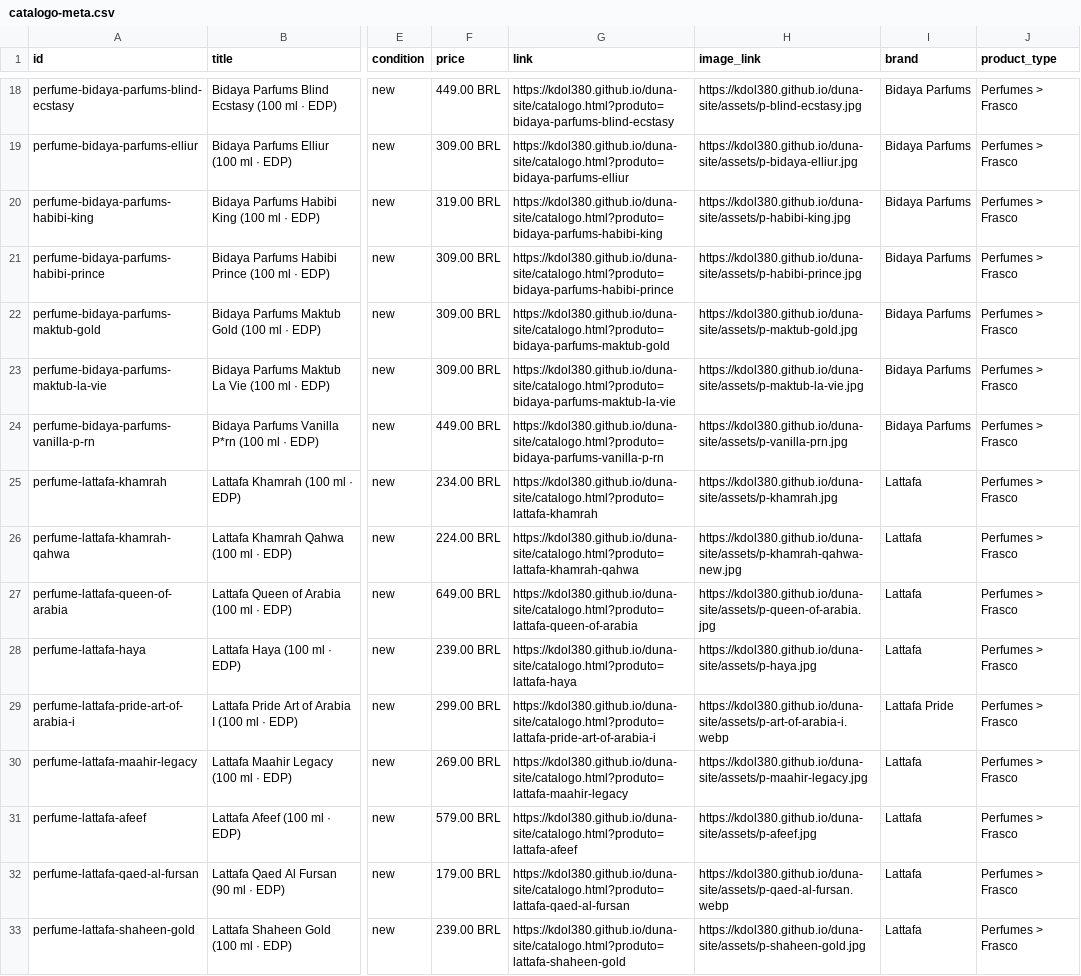
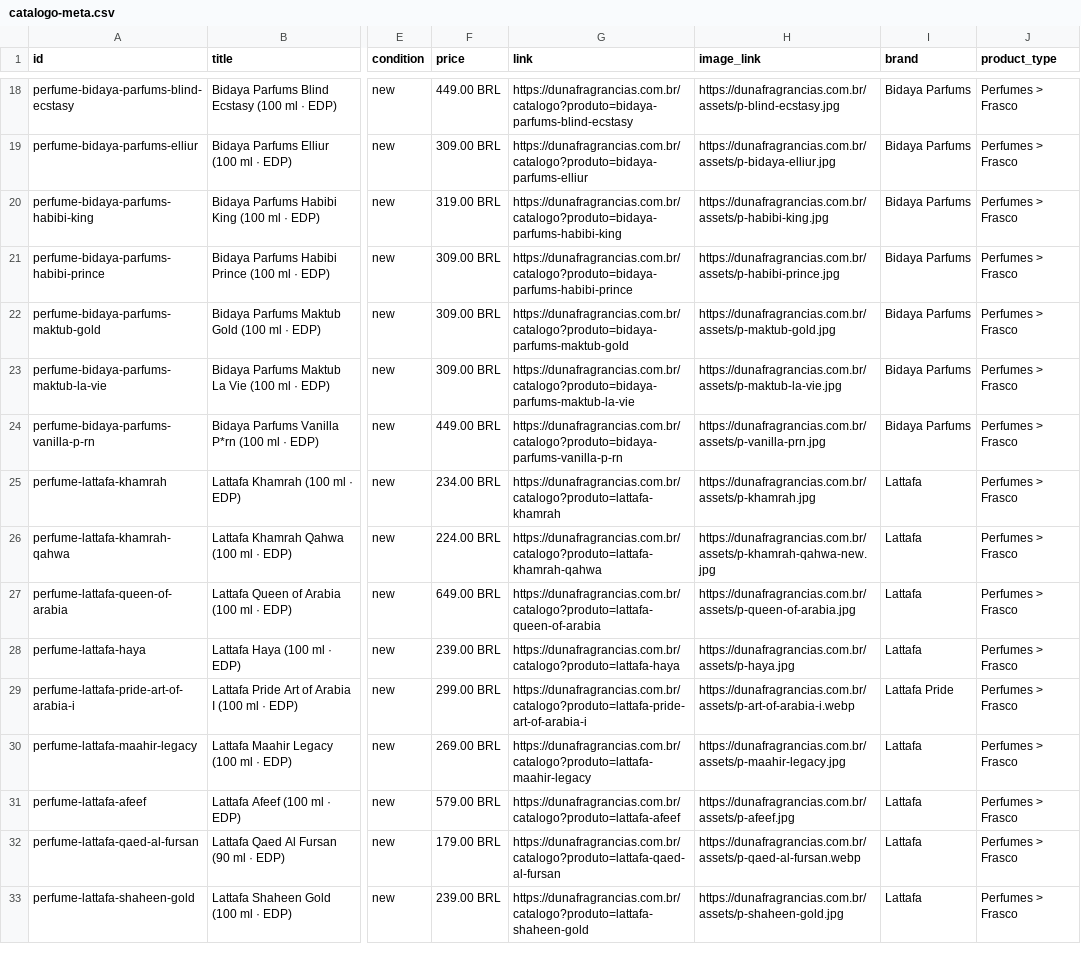
Before and after one commit to kdol380/duna-site, a CSV file: catalogo-meta.csv, drawn as a sheet; only a part is shown, gaps mark what is left out; the diff covers the shown part only; the diff names each change by its address in the sheet, - before the commit and + after, or states it on an @@ line.

```diff
--- a/catalogo-meta.csv
+++ b/catalogo-meta.csv
-G18 (link): https://kdol380.github.io/duna-site/catalogo.html?produto=bidaya-parfums-blind-ecstasy
+G18 (link): https://dunafragrancias.com.br/catalogo?produto=bidaya-parfums-blind-ecstasy
-H18 (image_link): https://kdol380.github.io/duna-site/assets/p-blind-ecstasy.jpg
+H18 (image_link): https://dunafragrancias.com.br/assets/p-blind-ecstasy.jpg
-G19 (link): https://kdol380.github.io/duna-site/catalogo.html?produto=bidaya-parfums-elliur
+G19 (link): https://dunafragrancias.com.br/catalogo?produto=bidaya-parfums-elliur
-H19 (image_link): https://kdol380.github.io/duna-site/assets/p-bidaya-elliur.jpg
+H19 (image_link): https://dunafragrancias.com.br/assets/p-bidaya-elliur.jpg
-G20 (link): https://kdol380.github.io/duna-site/catalogo.html?produto=bidaya-parfums-habibi-king
+G20 (link): https://dunafragrancias.com.br/catalogo?produto=bidaya-parfums-habibi-king
-H20 (image_link): https://kdol380.github.io/duna-site/assets/p-habibi-king.jpg
+H20 (image_link): https://dunafragrancias.com.br/assets/p-habibi-king.jpg
-G21 (link): https://kdol380.github.io/duna-site/catalogo.html?produto=bidaya-parfums-habibi-prince
+G21 (link): https://dunafragrancias.com.br/catalogo?produto=bidaya-parfums-habibi-prince
-H21 (image_link): https://kdol380.github.io/duna-site/assets/p-habibi-prince.jpg
+H21 (image_link): https://dunafragrancias.com.br/assets/p-habibi-prince.jpg
-G22 (link): https://kdol380.github.io/duna-site/catalogo.html?produto=bidaya-parfums-maktub-gold
+G22 (link): https://dunafragrancias.com.br/catalogo?produto=bidaya-parfums-maktub-gold
-H22 (image_link): https://kdol380.github.io/duna-site/assets/p-maktub-gold.jpg
+H22 (image_link): https://dunafragrancias.com.br/assets/p-maktub-gold.jpg
-G23 (link): https://kdol380.github.io/duna-site/catalogo.html?produto=bidaya-parfums-maktub-la-vie
+G23 (link): https://dunafragrancias.com.br/catalogo?produto=bidaya-parfums-maktub-la-vie
-H23 (image_link): https://kdol380.github.io/duna-site/assets/p-maktub-la-vie.jpg
+H23 (image_link): https://dunafragrancias.com.br/assets/p-maktub-la-vie.jpg
-G24 (link): https://kdol380.github.io/duna-site/catalogo.html?produto=bidaya-parfums-vanilla-p-rn
+G24 (link): https://dunafragrancias.com.br/catalogo?produto=bidaya-parfums-vanilla-p-rn
-H24 (image_link): https://kdol380.github.io/duna-site/assets/p-vanilla-prn.jpg
+H24 (image_link): https://dunafragrancias.com.br/assets/p-vanilla-prn.jpg
-G25 (link): https://kdol380.github.io/duna-site/catalogo.html?produto=lattafa-khamrah
+G25 (link): https://dunafragrancias.com.br/catalogo?produto=lattafa-khamrah
-H25 (image_link): https://kdol380.github.io/duna-site/assets/p-khamrah.jpg
+H25 (image_link): https://dunafragrancias.com.br/assets/p-khamrah.jpg
-G26 (link): https://kdol380.github.io/duna-site/catalogo.html?produto=lattafa-khamrah-qahwa
+G26 (link): https://dunafragrancias.com.br/catalogo?produto=lattafa-khamrah-qahwa
-H26 (image_link): https://kdol380.github.io/duna-site/assets/p-khamrah-qahwa-new.jpg
+H26 (image_link): https://dunafragrancias.com.br/assets/p-khamrah-qahwa-new.jpg
-G27 (link): https://kdol380.github.io/duna-site/catalogo.html?produto=lattafa-queen-of-arabia
+G27 (link): https://dunafragrancias.com.br/catalogo?produto=lattafa-queen-of-arabia
-H27 (image_link): https://kdol380.github.io/duna-site/assets/p-queen-of-arabia.jpg
+H27 (image_link): https://dunafragrancias.com.br/assets/p-queen-of-arabia.jpg
-G28 (link): https://kdol380.github.io/duna-site/catalogo.html?produto=lattafa-haya
+G28 (link): https://dunafragrancias.com.br/catalogo?produto=lattafa-haya
-H28 (image_link): https://kdol380.github.io/duna-site/assets/p-haya.jpg
+H28 (image_link): https://dunafragrancias.com.br/assets/p-haya.jpg
-G29 (link): https://kdol380.github.io/duna-site/catalogo.html?produto=lattafa-pride-art-of-arabia-i
+G29 (link): https://dunafragrancias.com.br/catalogo?produto=lattafa-pride-art-of-arabia-i
-H29 (image_link): https://kdol380.github.io/duna-site/assets/p-art-of-arabia-i.webp
+H29 (image_link): https://dunafragrancias.com.br/assets/p-art-of-arabia-i.webp
-G30 (link): https://kdol380.github.io/duna-site/catalogo.html?produto=lattafa-maahir-legacy
+G30 (link): https://dunafragrancias.com.br/catalogo?produto=lattafa-maahir-legacy
-H30 (image_link): https://kdol380.github.io/duna-site/assets/p-maahir-legacy.jpg
+H30 (image_link): https://dunafragrancias.com.br/assets/p-maahir-legacy.jpg
-G31 (link): https://kdol380.github.io/duna-site/catalogo.html?produto=lattafa-afeef
+G31 (link): https://dunafragrancias.com.br/catalogo?produto=lattafa-afeef
-H31 (image_link): https://kdol380.github.io/duna-site/assets/p-afeef.jpg
+H31 (image_link): https://dunafragrancias.com.br/assets/p-afeef.jpg
-G32 (link): https://kdol380.github.io/duna-site/catalogo.html?produto=lattafa-qaed-al-fursan
+G32 (link): https://dunafragrancias.com.br/catalogo?produto=lattafa-qaed-al-fursan
-H32 (image_link): https://kdol380.github.io/duna-site/assets/p-qaed-al-fursan.webp
+H32 (image_link): https://dunafragrancias.com.br/assets/p-qaed-al-fursan.webp
-G33 (link): https://kdol380.github.io/duna-site/catalogo.html?produto=lattafa-shaheen-gold
+G33 (link): https://dunafragrancias.com.br/catalogo?produto=lattafa-shaheen-gold
-H33 (image_link): https://kdol380.github.io/duna-site/assets/p-shaheen-gold.jpg
+H33 (image_link): https://dunafragrancias.com.br/assets/p-shaheen-gold.jpg
```
Also changed, not shown: 152 edited cells elsewhere in this file, 7 other files.
